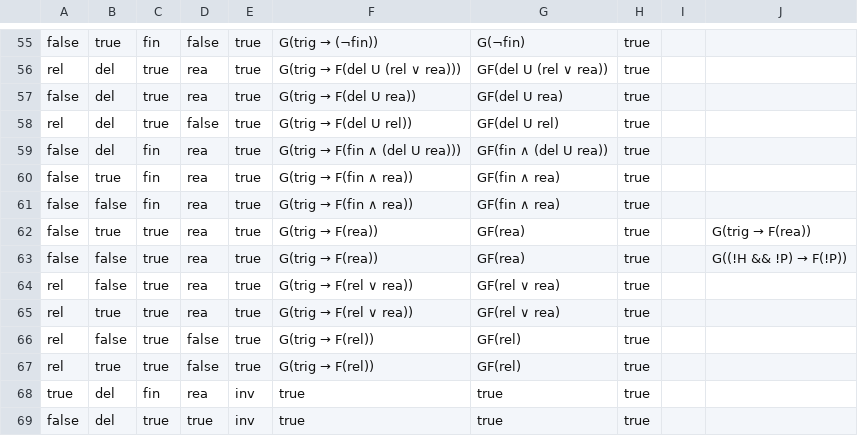
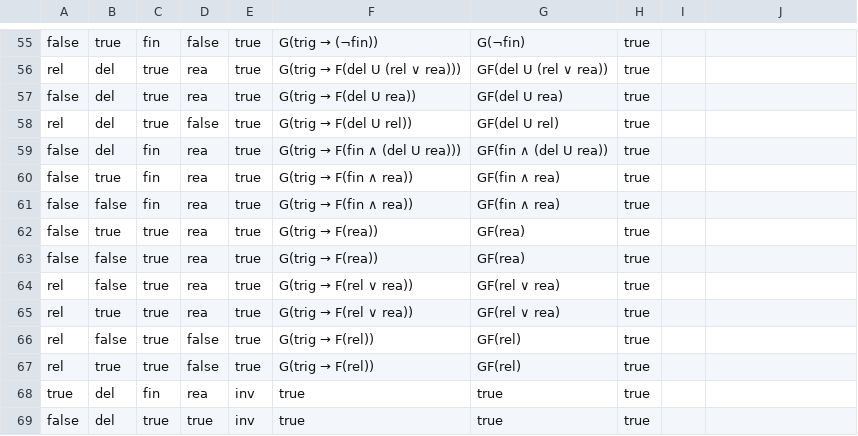
Before and after one commit to agetmanova/Translator-EDTL-LTL, a CSV file: EDTL - LTL - Classification.csv, drawn as a sheet; only a part is shown, gaps mark what is left out; the diff names each change by its address in the sheet, - before the commit and + after, or states it on an @@ line.

Commit message:
add Classification

```diff
--- a/EDTL - LTL - Classification.csv
+++ b/EDTL - LTL - Classification.csv
@@ J62: G(trig → F(rea)) → (empty) @@
@@ J63: G((!H && !P) → F(!P)) → (empty) @@
```
